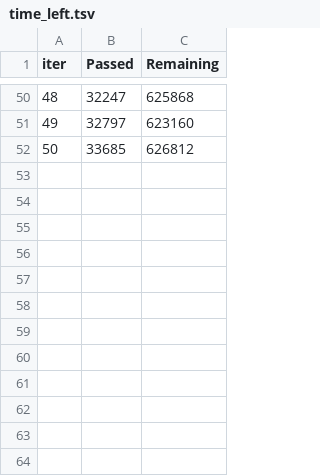
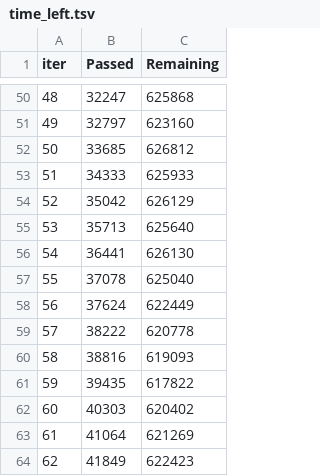
Before and after one commit to kdw434/4gun4_new_project, a TSV file: yegun/catboost_info/time_left.tsv, drawn as a sheet; only a part is shown, gaps mark what is left out; the diff names each change by its address in the sheet, - before the commit and + after, or states it on an @@ line.

```diff
--- a/yegun/catboost_info/time_left.tsv
+++ b/yegun/catboost_info/time_left.tsv
+row 53: 51 | 34333 | 625933
+row 54: 52 | 35042 | 626129
+row 55: 53 | 35713 | 625640
+row 56: 54 | 36441 | 626130
+row 57: 55 | 37078 | 625040
+row 58: 56 | 37624 | 622449
+row 59: 57 | 38222 | 620778
+row 60: 58 | 38816 | 619093
+row 61: 59 | 39435 | 617822
+row 62: 60 | 40303 | 620402
+row 63: 61 | 41064 | 621269
+row 64: 62 | 41849 | 622423
```
Also changed, not shown: yegun/catboost_info/learn_error.tsv, yegun/catboost_info/test_error.tsv, 3 other files.
